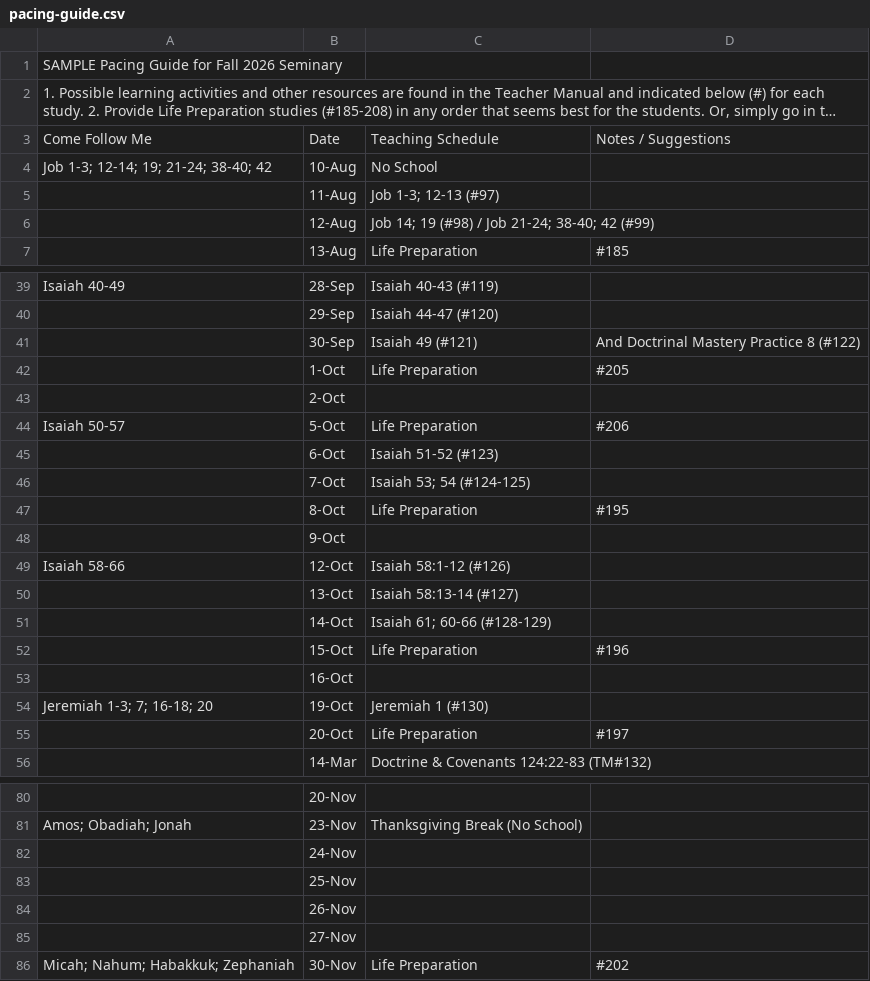
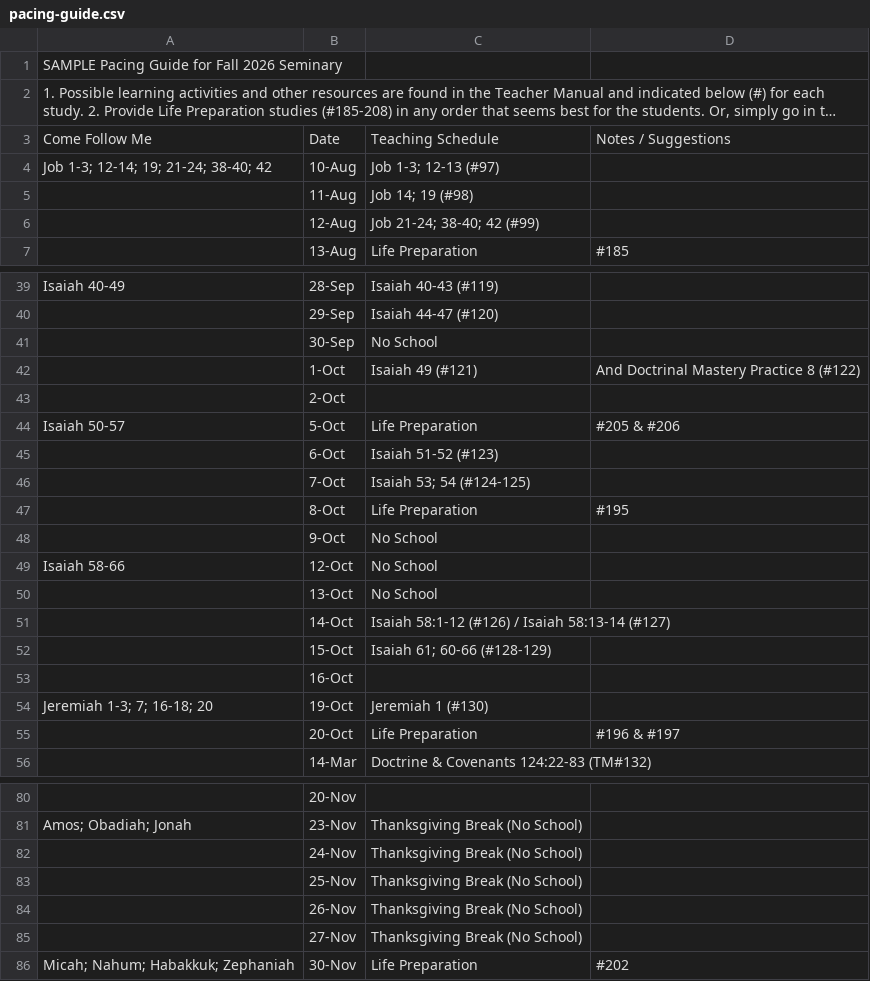
Before and after one commit to adamhinckley/pacing-guide, a CSV file: data/pacing-guide.csv, drawn as a sheet; only a part is shown, gaps mark what is left out; long unchanged cells end in …; the diff covers the shown part only; the diff names each change by its address in the sheet, - before the commit and + after, or states it on an @@ line.

```diff
--- a/data/pacing-guide.csv
+++ b/data/pacing-guide.csv
-C4: No School
+C4: Job 1-3; 12-13 (#97)
-C5: Job 1-3; 12-13 (#97)
+C5: Job 14; 19 (#98)
-C6: Job 14; 19 (#98) / Job 21-24; 38-40; 42 (#99)
+C6: Job 21-24; 38-40; 42 (#99)
-C41: Isaiah 49 (#121)
+C41: No School
-D41: And Doctrinal Mastery Practice 8 (#122)
+D41: (empty)
-C42: Life Preparation
+C42: Isaiah 49 (#121)
-D42: #205
+D42: And Doctrinal Mastery Practice 8 (#122)
-D44: #206
+D44: #205 & #206
-C48: (empty)
+C48: No School
-C49: Isaiah 58:1-12 (#126)
+C49: No School
-C50: Isaiah 58:13-14 (#127)
+C50: No School
-C51: Isaiah 61; 60-66 (#128-129)
+C51: Isaiah 58:1-12 (#126) / Isaiah 58:13-14 (#127)
-C52: Life Preparation
+C52: Isaiah 61; 60-66 (#128-129)
-D52: #196
+D52: (empty)
-D55: #197
+D55: #196 & #197
-C82:C85: (empty)
+C82:C85: Thanksgiving Break (No School)
```
Also changed, not shown: 2 edited cells elsewhere in this file, 1 other file.
